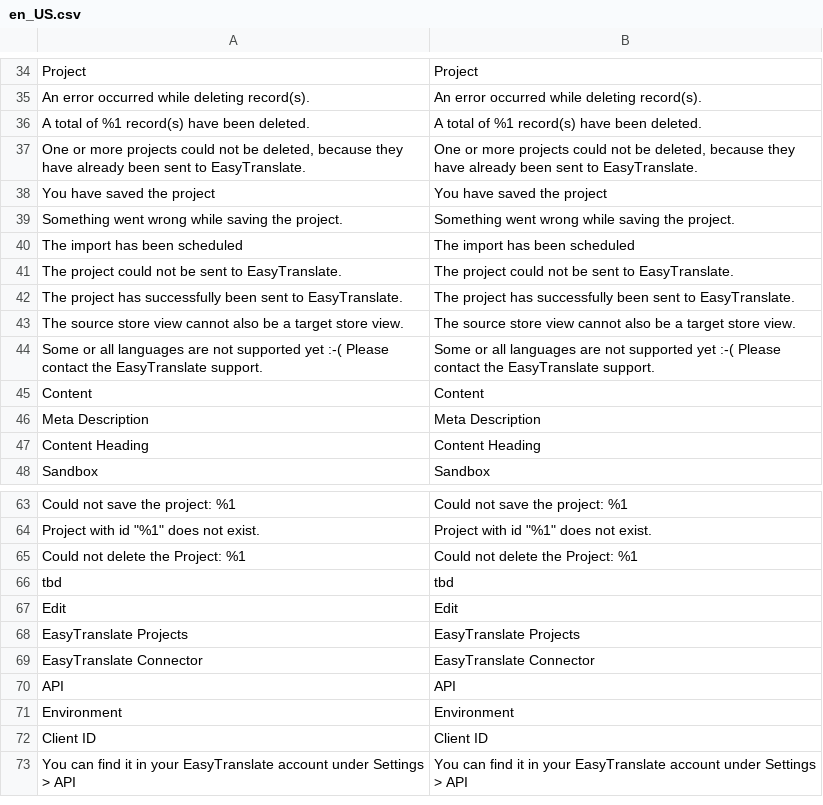
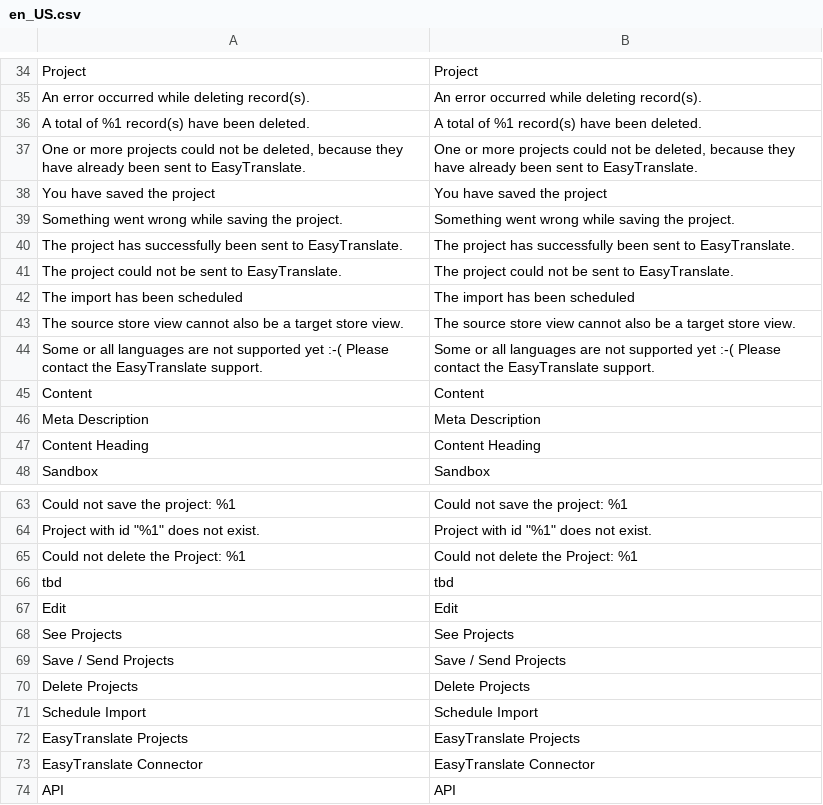
Before and after one commit to easytranslate-com/laas-api-magento-2-plugin, a CSV file: src/i18n/en_US.csv, drawn as a sheet; only a part is shown, gaps mark what is left out; the shorter side is filled out with more unchanged rows.

Commit message:
Save project before send

```diff
--- a/src/i18n/en_US.csv
+++ b/src/i18n/en_US.csv
@@ -39,5 +39,5 @@ Project,Project
 "Something went wrong while saving the project.","Something went wrong while saving the project."
+"The project has successfully been sent to EasyTranslate.","The project has successfully been sent to EasyTranslate."
+"The project could not be sent to EasyTranslate.","The project could not be sent to EasyTranslate."
 "The import has been scheduled","The import has been scheduled"
-"The project could not be sent to EasyTranslate.","The project could not be sent to EasyTranslate."
-"The project has successfully been sent to EasyTranslate.","The project has successfully been sent to EasyTranslate."
 "The source store view cannot also be a target store view.","The source store view cannot also be a target store view."
@@ -67,2 +67,6 @@ tbd,tbd
 Edit,Edit
+"See Projects","See Projects"
+"Save / Send Projects","Save / Send Projects"
+"Delete Projects","Delete Projects"
+"Schedule Import","Schedule Import"
 "EasyTranslate Projects","EasyTranslate Projects"
```
Also changed, not shown: 8 other files.
